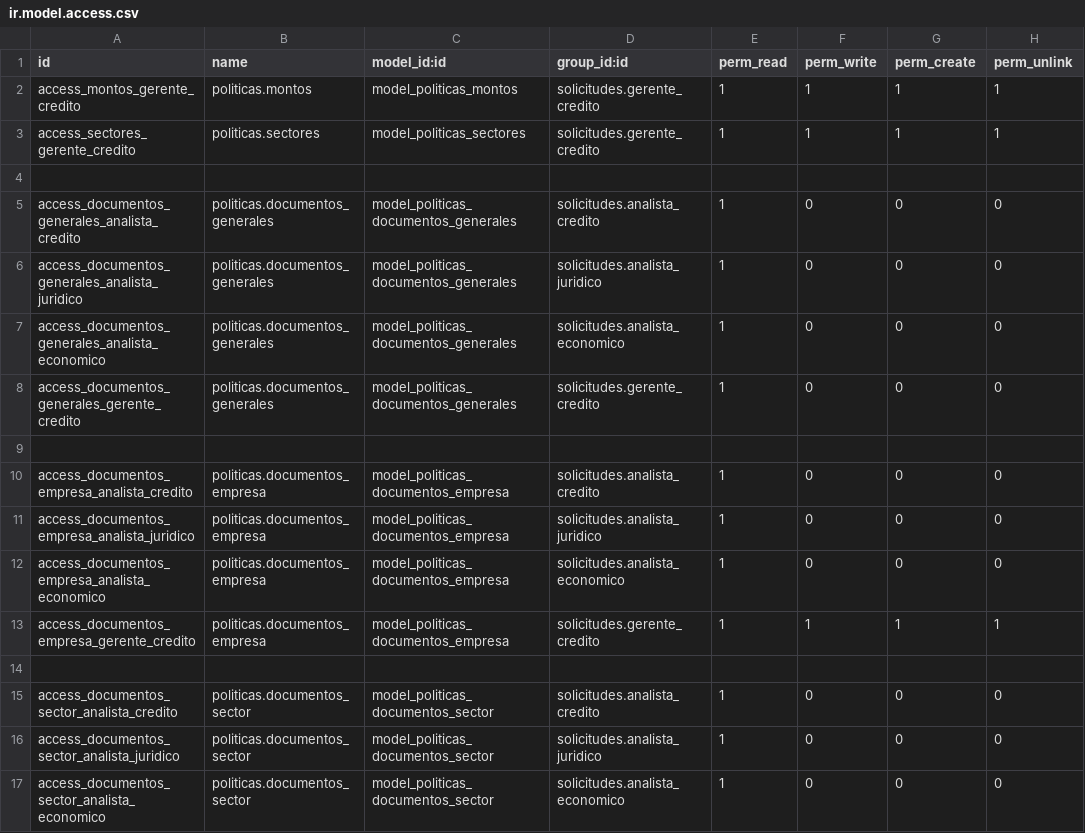
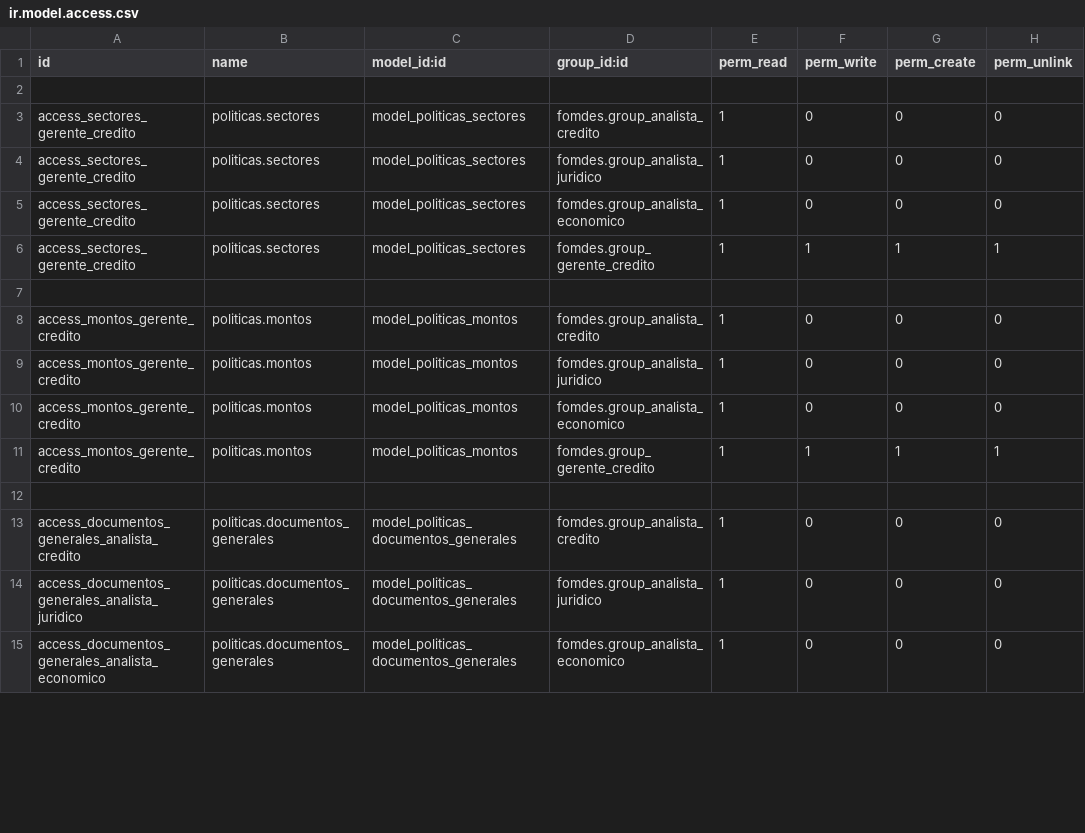
Before and after one commit to morenomeccia/tinjaca, a CSV file: addons/politicas/security/ir.model.access.csv, drawn as a sheet; only a part is shown; the diff covers the shown part only.

Commit message:
Se utilizan los grupos de fomdes en el modulo de politicas. Nota: se debe actualizar primero el modulo fomdes y luego politicas, luego incluir nuevamente usuarios en los grupos.

```diff
--- a/addons/politicas/security/ir.model.access.csv
+++ b/addons/politicas/security/ir.model.access.csv
@@ -1,17 +1,15 @@
 id,name,model_id:id,group_id:id,perm_read,perm_write,perm_create,perm_unlink
-access_montos_gerente_credito,politicas.montos,model_politicas_montos,solicitudes.gerente_credito,1,1,1,1
-access_sectores_gerente_credito,politicas.sectores,model_politicas_sectores,solicitudes.gerente_credito,1,1,1,1
 
-access_documentos_generales_analista_credito,politicas.documentos_generales,model_politicas_documentos_generales,solicitudes.analista_credito,1,0,0,0
-access_documentos_generales_analista_juridico,politicas.documentos_generales,model_politicas_documentos_generales,solicitudes.analista_juridico,1,0,0,0
-access_documentos_generales_analista_economico,politicas.documentos_generales,model_politicas_documentos_generales,solicitudes.analista_economico,1,0,0,0
-access_documentos_generales_gerente_credito,politicas.documentos_generales,model_politicas_documentos_generales,solicitudes.gerente_credito,1,0,0,0
+access_sectores_gerente_credito,politicas.sectores,model_politicas_sectores,fomdes.group_analista_credito,1,0,0,0
+access_sectores_gerente_credito,politicas.sectores,model_politicas_sectores,fomdes.group_analista_juridico,1,0,0,0
+access_sectores_gerente_credito,politicas.sectores,model_politicas_sectores,fomdes.group_analista_economico,1,0,0,0
+access_sectores_gerente_credito,politicas.sectores,model_politicas_sectores,fomdes.group_gerente_credito,1,1,1,1
 
-access_documentos_empresa_analista_credito,politicas.documentos_empresa,model_politicas_documentos_empresa,solicitudes.analista_credito,1,0,0,0
-access_documentos_empresa_analista_juridico,politicas.documentos_empresa,model_politicas_documentos_empresa,solicitudes.analista_juridico,1,0,0,0
-access_documentos_empresa_analista_economico,politicas.documentos_empresa,model_politicas_documentos_empresa,solicitudes.analista_economico,1,0,0,0
-access_documentos_empresa_gerente_credito,politicas.documentos_empresa,model_politicas_documentos_empresa,solicitudes.gerente_credito,1,1,1,1
+access_montos_gerente_credito,politicas.montos,model_politicas_montos,fomdes.group_analista_credito,1,0,0,0
+access_montos_gerente_credito,politicas.montos,model_politicas_montos,fomdes.group_analista_juridico,1,0,0,0
+access_montos_gerente_credito,politicas.montos,model_politicas_montos,fomdes.group_analista_economico,1,0,0,0
+access_montos_gerente_credito,politicas.montos,model_politicas_montos,fomdes.group_gerente_credito,1,1,1,1
 
-access_documentos_sector_analista_credito,politicas.documentos_sector,model_politicas_documentos_sector,solicitudes.analista_credito,1,0,0,0
-access_documentos_sector_analista_juridico,politicas.documentos_sector,model_politicas_documentos_sector,solicitudes.analista_juridico,1,0,0,0
-access_documentos_sector_analista_economico,politicas.documentos_sector,model_politicas_documentos_sector,solicitudes.analista_economico,1,0,0,0
+access_documentos_generales_analista_credito,politicas.documentos_generales,model_politicas_documentos_generales,fomdes.group_analista_credito,1,0,0,0
+access_documentos_generales_analista_juridico,politicas.documentos_generales,model_politicas_documentos_generales,fomdes.group_analista_juridico,1,0,0,0
+access_documentos_generales_analista_economico,politicas.documentos_generales,model_politicas_documentos_generales,fomdes.group_analista_economico,1,0,0,0
```
Also changed, not shown: 10 added rows and 8 edited cells elsewhere in this file, 6 other files.
